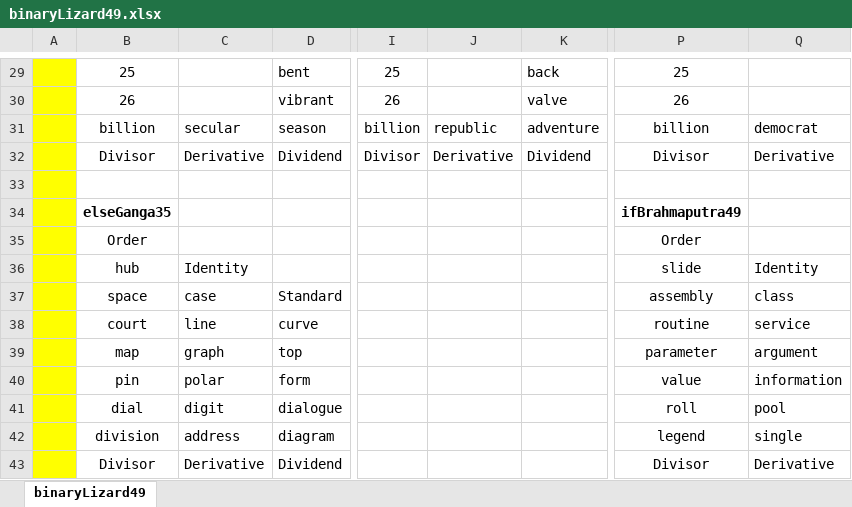
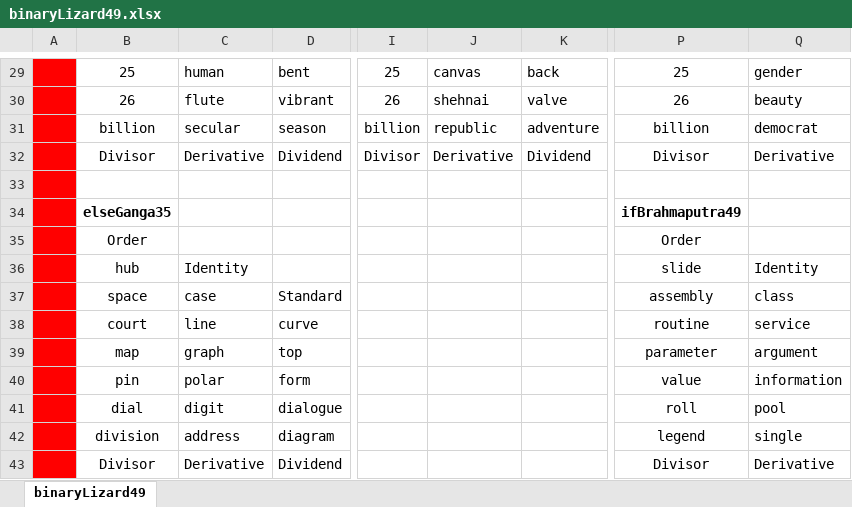
Before and after one commit to openroot/onlyIf31, an Excel workbook: binaryLizard49/binaryLizard49.xlsx, sheet binaryLizard49, drawn as a sheet; only a part is shown, gaps mark what is left out; values as stored, in another font and other column widths than the file's, no borders; charts and pictures not drawn; the diff covers the shown part only; the diff names each change by its address in the sheet, - before the commit and + after, or states it on an @@ line.

```diff
--- a/binaryLizard49/binaryLizard49.xlsx (sheet binaryLizard49)
+++ b/binaryLizard49/binaryLizard49.xlsx (sheet binaryLizard49)
-A29:A43 fill: #FFFF00
+A29:A43 fill: #FF0000
-C29: (empty)
+C29: human
-J29: (empty)
+J29: canvas
-Q29: (empty)
+Q29: gender
-C30: (empty)
+C30: flute
-J30: (empty)
+J30: shehnai
-Q30: (empty)
+Q30: beauty
```
Also changed, not shown: 3 edited cells and cell formats elsewhere in this sheet, 5 other files.
